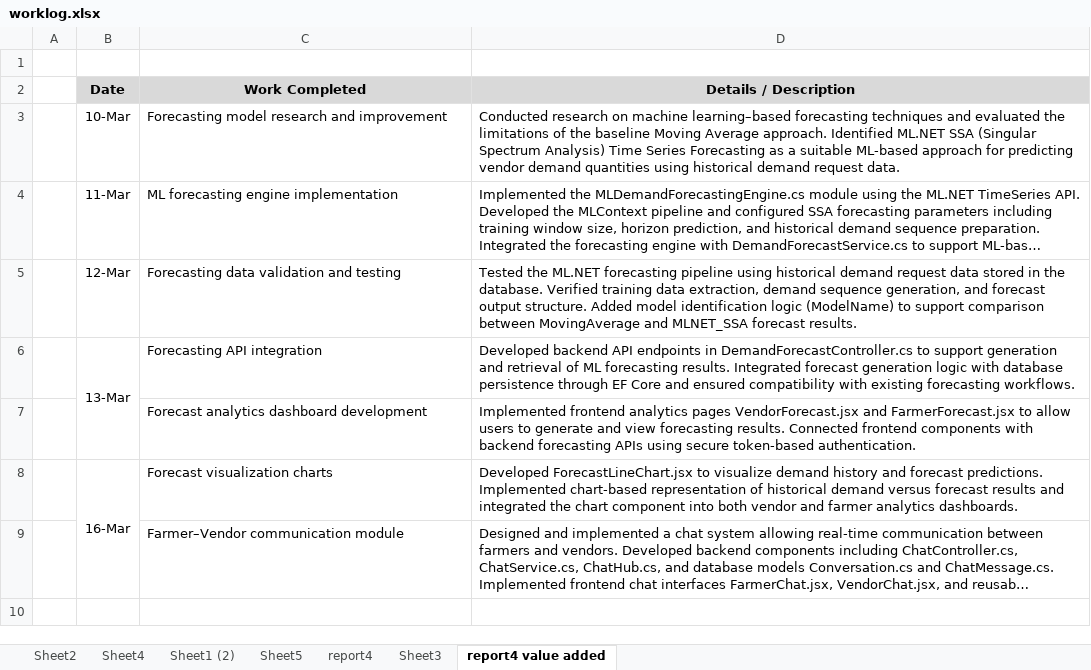
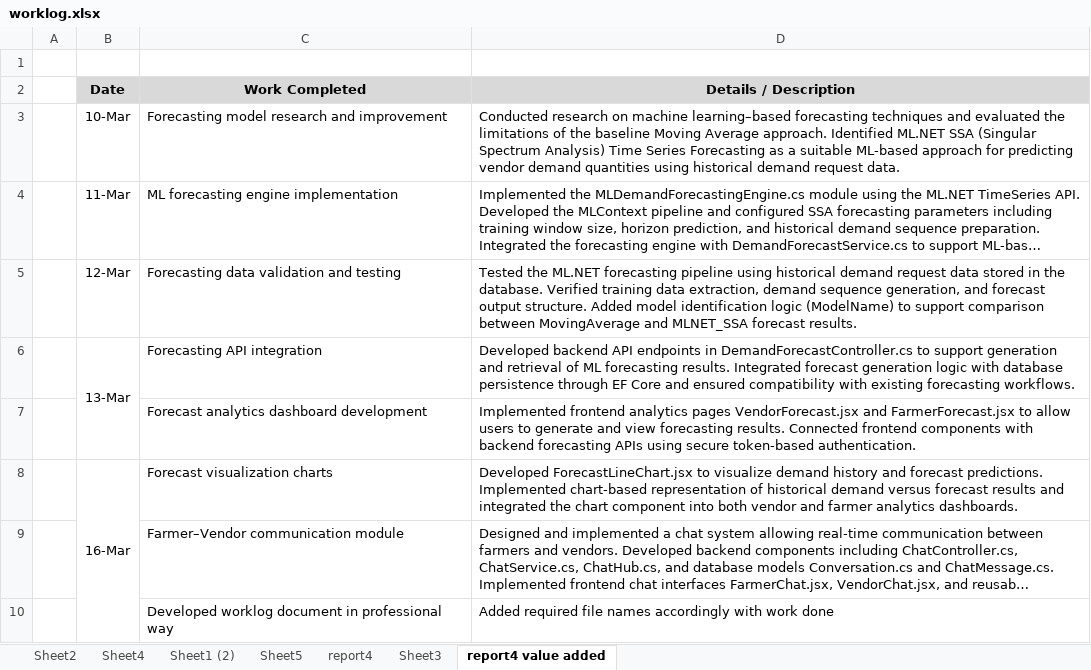
Before and after one commit to maneeshaprs-rgb/W26_4495_S3_ManeeshaE, an Excel workbook: ReportsAndDocuments/worklog.xlsx, sheet report4 value added, drawn as a sheet; long unchanged cells end in …; values as stored, in another font and other column widths than the file's, no borders; the diff names each change by its address in the sheet, - before the commit and + after, or states it on an @@ line.

Commit message:
final report4

```diff
--- a/ReportsAndDocuments/worklog.xlsx (sheet report4 value added)
+++ b/ReportsAndDocuments/worklog.xlsx (sheet report4 value added)
+row 10:  |  | Developed worklog document in professional way | Added required file names accordingly with work done
```
Also changed, not shown: 2 other files.
